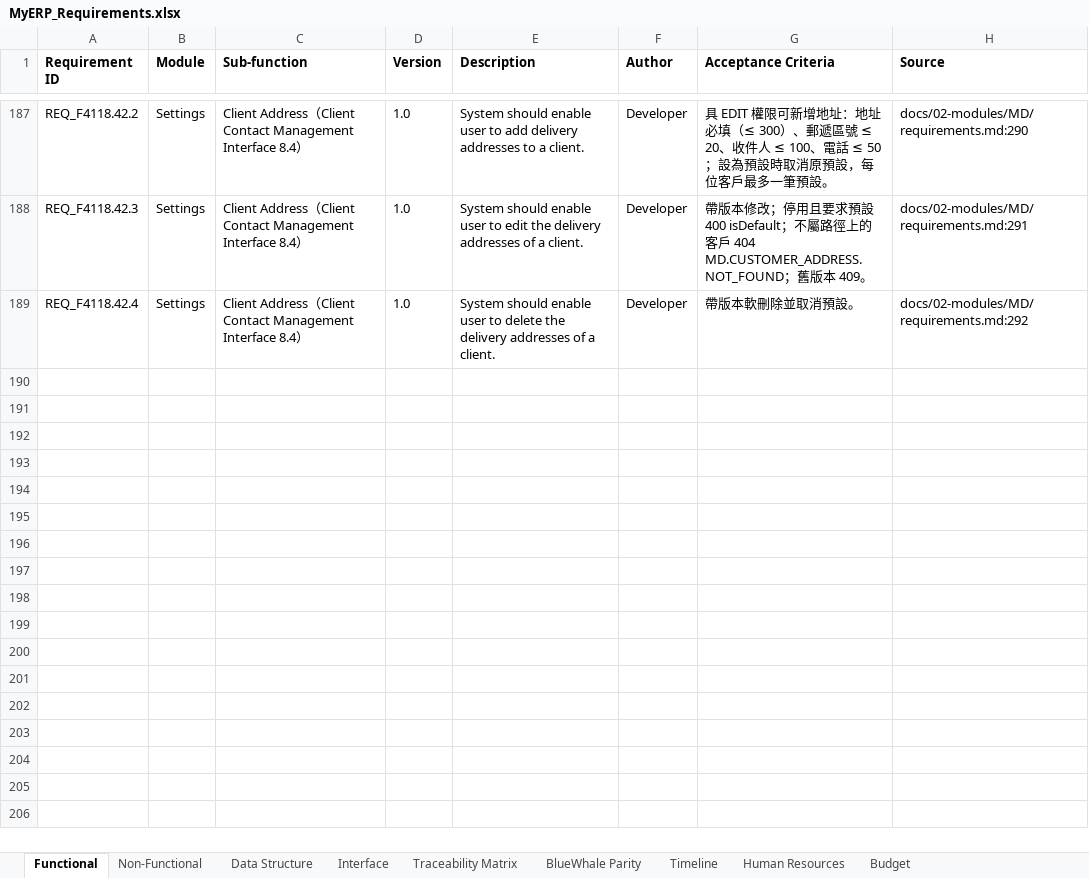
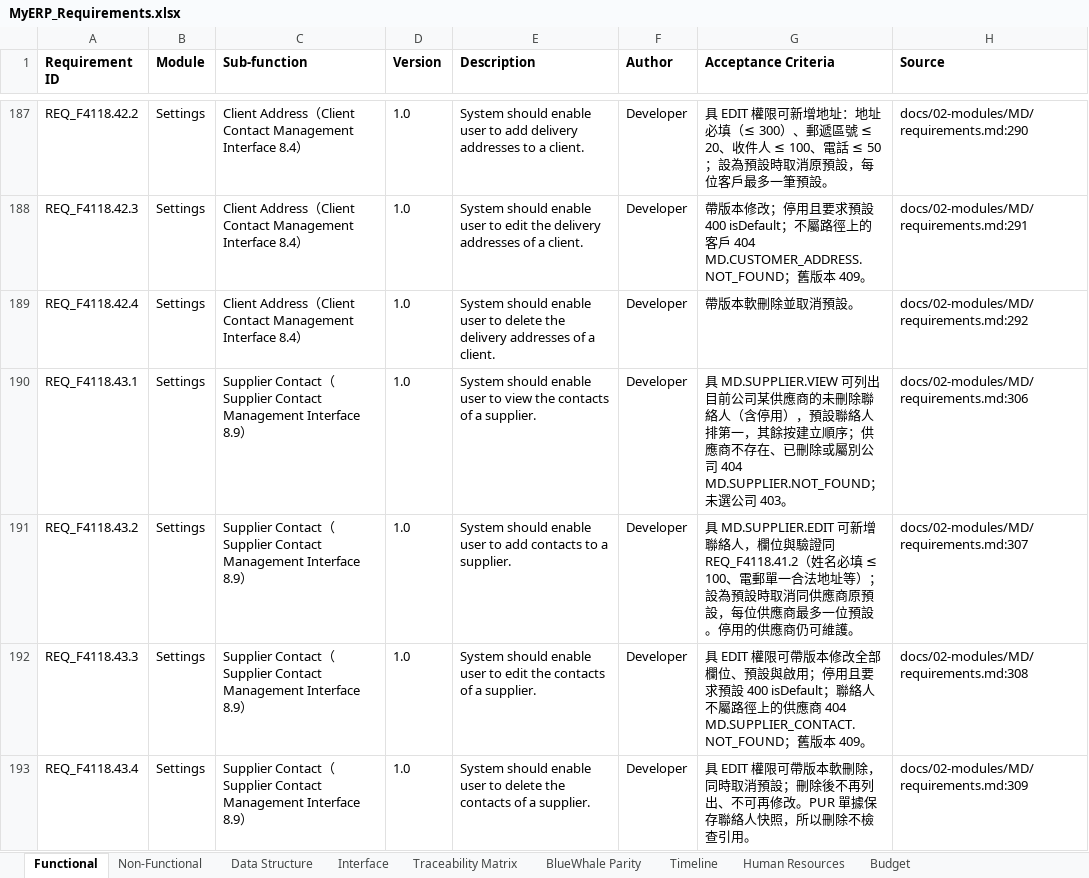
Before and after one commit to snowwhite10/MyERP, an Excel workbook: docs/99-output/MyERP_Requirements.xlsx, sheet Functional, drawn as a sheet; only a part is shown, gaps mark what is left out; values as stored, in another font and other column widths than the file's, no borders; the diff names each change by its address in the sheet, - before the commit and + after, or states it on an @@ line.

```diff
--- a/docs/99-output/MyERP_Requirements.xlsx (sheet Functional)
+++ b/docs/99-output/MyERP_Requirements.xlsx (sheet Functional)
+row 190: REQ_F4118.43.1 | Settings | Supplier Contact（Supplier Contact Management Interface 8.9） | 1.0 | System should enable user to view the contacts of a supplier. | Developer | 具 MD.SUPPLIER.VIEW 可列出目前公司某供應商的未刪除聯絡人（含停用），預設聯絡人排第一，其餘按建立順序；供應商不存在、已刪除或屬別公司 404 MD.SUPPLIER.NOT_FOUND；未選公司 403。 | docs/02-modules/MD/requirements.md:306
+row 191: REQ_F4118.43.2 | Settings | Supplier Contact（Supplier Contact Management Interface 8.9） | 1.0 | System should enable user to add contacts to a supplier. | Developer | 具 MD.SUPPLIER.EDIT 可新增聯絡人，欄位與驗證同 REQ_F4118.41.2（姓名必填 ≤ 100、電郵單一合法地址等）；設為預設時取消同供應商原預設，每位供應商最多一位預設。停用的供應商仍可維護。 | docs/02-modules/MD/requirements.md:307
+row 192: REQ_F4118.43.3 | Settings | Supplier Contact（Supplier Contact Management Interface 8.9） | 1.0 | System should enable user to edit the contacts of a supplier. | Developer | 具 EDIT 權限可帶版本修改全部欄位、預設與啟用；停用且要求預設 400 isDefault；聯絡人不屬路徑上的供應商 404 MD.SUPPLIER_CONTACT.NOT_FOUND；舊版本 409。 | docs/02-modules/MD/requirements.md:308
+row 193: REQ_F4118.43.4 | Settings | Supplier Contact（Supplier Contact Management Interface 8.9） | 1.0 | System should enable user to delete the contacts of a supplier. | Developer | 具 EDIT 權限可帶版本軟刪除，同時取消預設；刪除後不再列出、不可再修改。PUR 單據保存聯絡人快照，所以刪除不檢查引用。 | docs/02-modules/MD/requirements.md:309
```
Also changed, not shown: sheet Interface, sheet Traceability Matrix, sheet Data Structure, sheet BlueWhale Parity, 39 other files.
